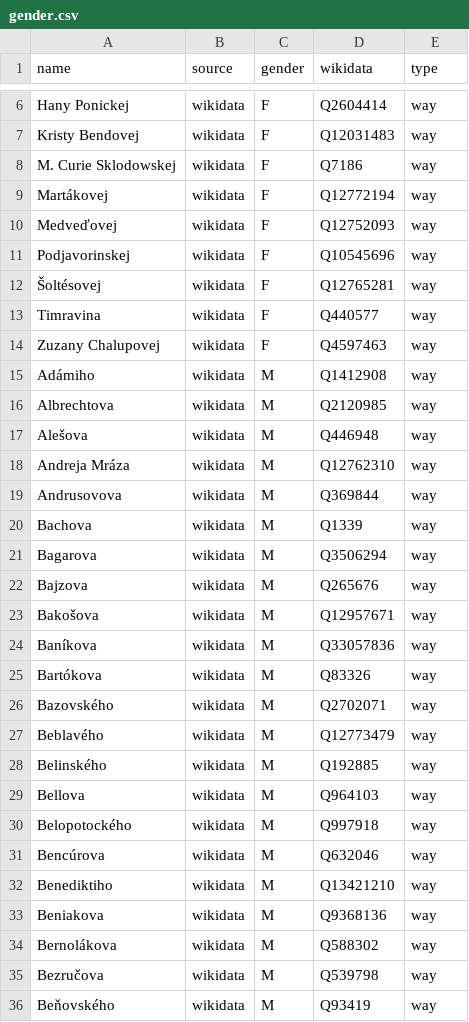
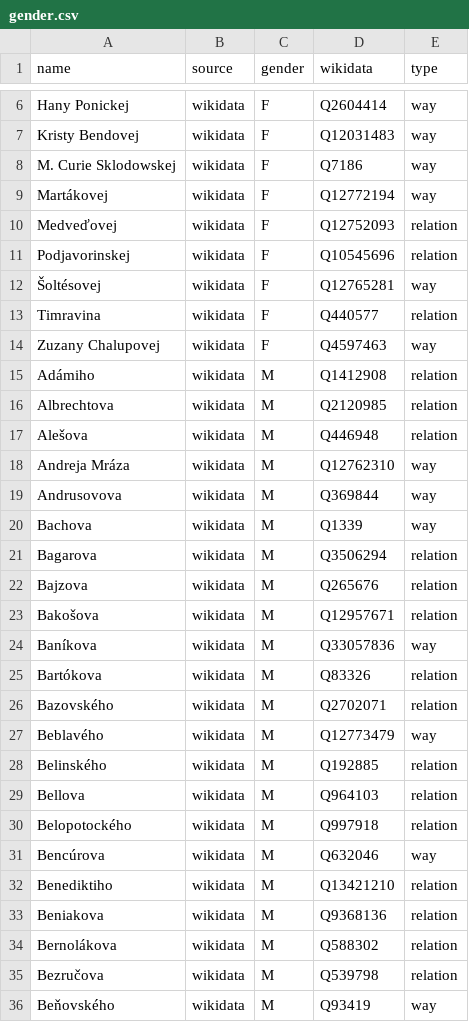
Before and after one commit to EqualStreetNames/equalstreetnames-bratislava, a CSV file: data/gender.csv, drawn as a sheet; only a part is shown, gaps mark what is left out; the diff covers the shown part only; the diff names each change by its address in the sheet, - before the commit and + after, or states it on an @@ line.

```diff
--- a/data/gender.csv
+++ b/data/gender.csv
-E10:E11 (type): way
+E10:E11 (type): relation
-E13 (type): way
+E13 (type): relation
-E15:E17 (type): way
+E15:E17 (type): relation
-E21:E23 (type): way
+E21:E23 (type): relation
-E25:E26 (type): way
+E25:E26 (type): relation
-E28:E30 (type): way
+E28:E30 (type): relation
-E32:E35 (type): way
+E32:E35 (type): relation
```
Also changed, not shown: 1 added row, 2 removed rows and 161 edited cells elsewhere in this file, data/other.csv, 3 other files.
